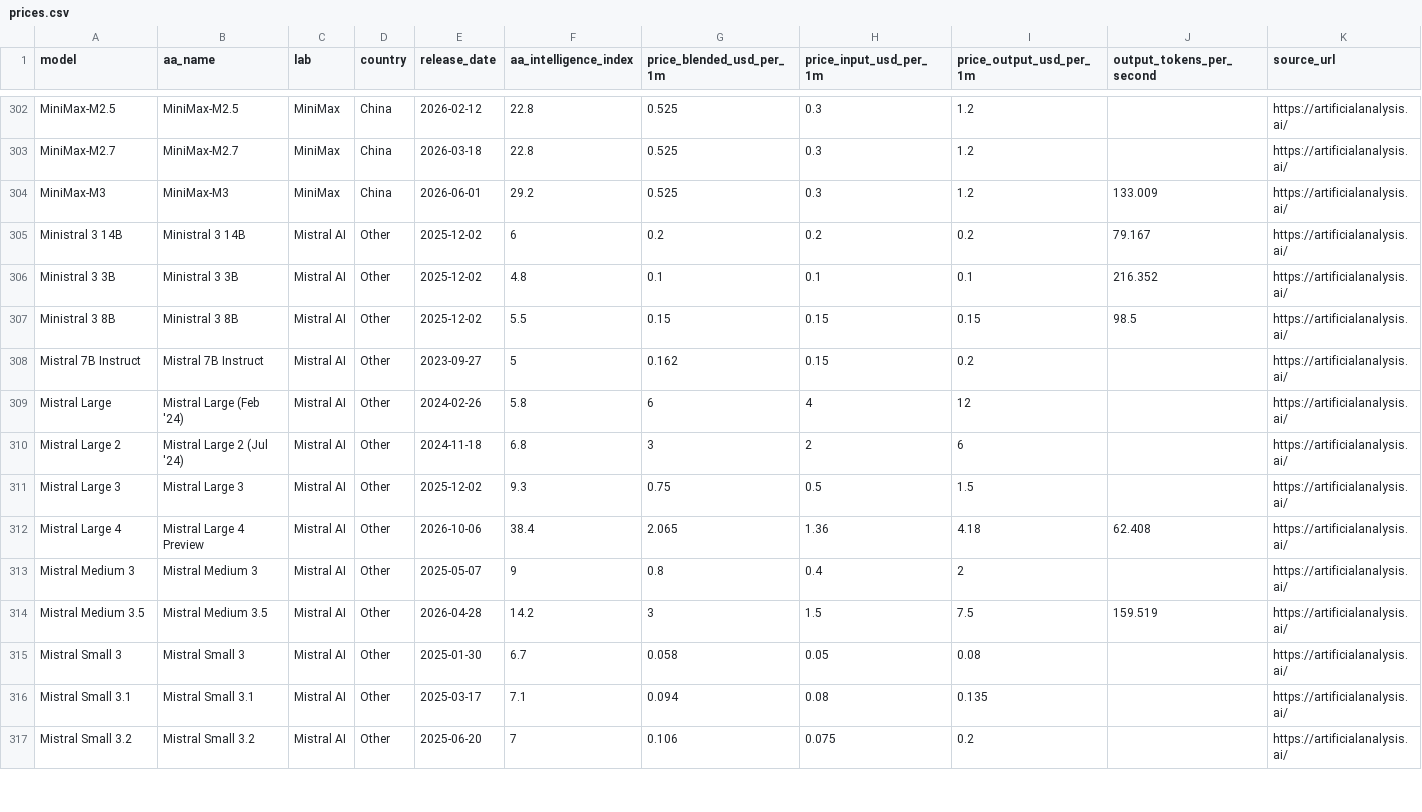
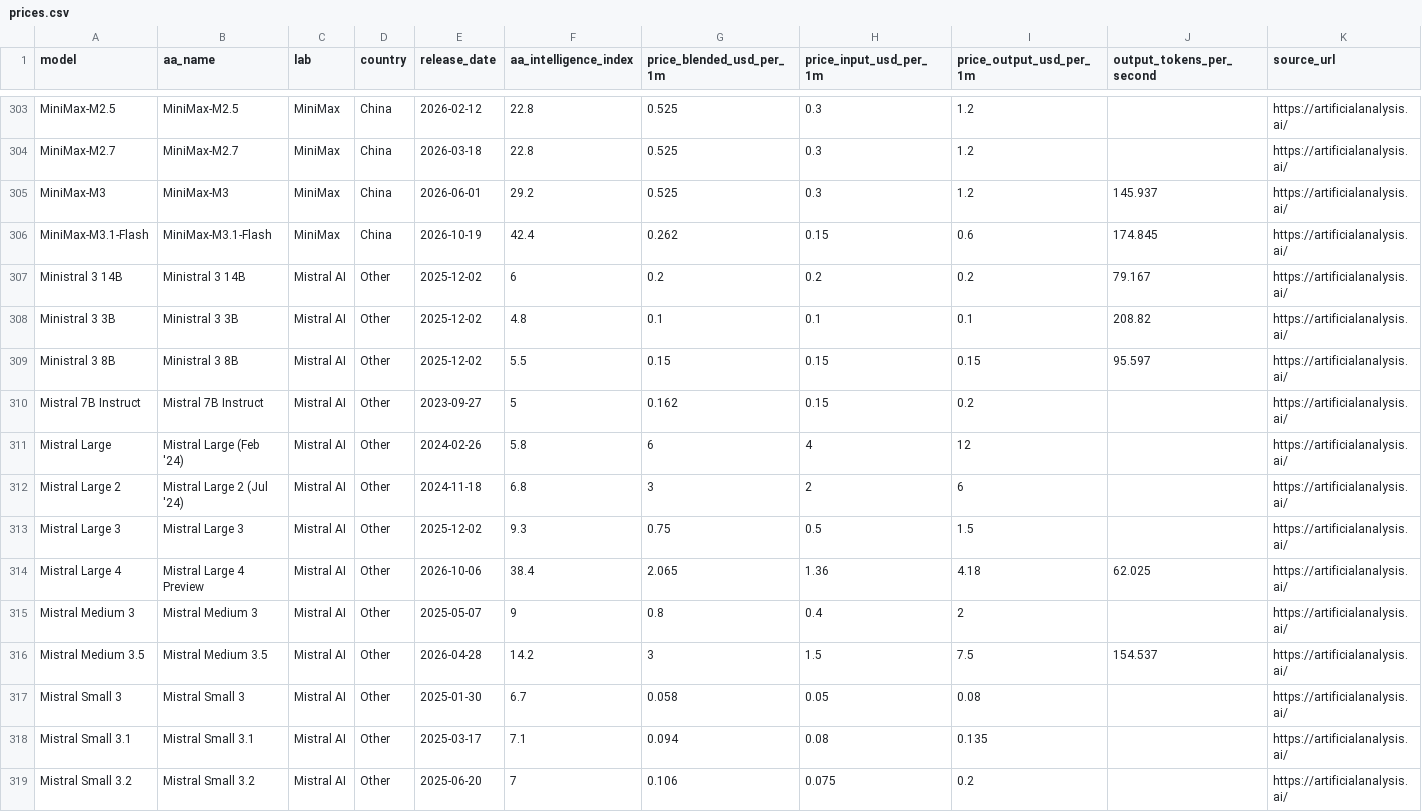
Before and after one commit to JackZamora1/us-china-ai-gap, a CSV file: data/prices.csv, drawn as a sheet; only a part is shown, gaps mark what is left out; the diff covers the shown part only.

```diff
--- a/data/prices.csv
+++ b/data/prices.csv
@@ -303,6 +304,7 @@ MiniMax-M2.5,MiniMax-M2.5,MiniMax,China,2026-02-12,22.8,0.525,0.3,1.2,,https://a
 MiniMax-M2.7,MiniMax-M2.7,MiniMax,China,2026-03-18,22.8,0.525,0.3,1.2,,https://artificialanalysis.ai/
-MiniMax-M3,MiniMax-M3,MiniMax,China,2026-06-01,29.2,0.525,0.3,1.2,133.009,https://artificialanalysis.ai/
+MiniMax-M3,MiniMax-M3,MiniMax,China,2026-06-01,29.2,0.525,0.3,1.2,145.937,https://artificialanalysis.ai/
+MiniMax-M3.1-Flash,MiniMax-M3.1-Flash,MiniMax,China,2026-10-19,42.4,0.262,0.15,0.6,174.845,https://artificialanalysis.ai/
 Ministral 3 14B,Ministral 3 14B,Mistral AI,Other,2025-12-02,6,0.2,0.2,0.2,79.167,https://artificialanalysis.ai/
-Ministral 3 3B,Ministral 3 3B,Mistral AI,Other,2025-12-02,4.8,0.1,0.1,0.1,216.352,https://artificialanalysis.ai/
-Ministral 3 8B,Ministral 3 8B,Mistral AI,Other,2025-12-02,5.5,0.15,0.15,0.15,98.5,https://artificialanalysis.ai/
+Ministral 3 3B,Ministral 3 3B,Mistral AI,Other,2025-12-02,4.8,0.1,0.1,0.1,208.82,https://artificialanalysis.ai/
+Ministral 3 8B,Ministral 3 8B,Mistral AI,Other,2025-12-02,5.5,0.15,0.15,0.15,95.597,https://artificialanalysis.ai/
 Mistral 7B Instruct,Mistral 7B Instruct,Mistral AI,Other,2023-09-27,5,0.162,0.15,0.2,,https://artificialanalysis.ai/
@@ -311,5 +313,5 @@ Mistral Large 2,Mistral Large 2 (Jul '24),Mistral AI,Other,2024-11-18,6.8,3,2,6,
 Mistral Large 3,Mistral Large 3,Mistral AI,Other,2025-12-02,9.3,0.75,0.5,1.5,,https://artificialanalysis.ai/
-Mistral Large 4,Mistral Large 4 Preview,Mistral AI,Other,2026-10-06,38.4,2.065,1.36,4.18,62.408,https://artificialanalysis.ai/
+Mistral Large 4,Mistral Large 4 Preview,Mistral AI,Other,2026-10-06,38.4,2.065,1.36,4.18,62.025,https://artificialanalysis.ai/
 Mistral Medium 3,Mistral Medium 3,Mistral AI,Other,2025-05-07,9,0.8,0.4,2,,https://artificialanalysis.ai/
-Mistral Medium 3.5,Mistral Medium 3.5,Mistral AI,Other,2026-04-28,14.2,3,1.5,7.5,159.519,https://artificialanalysis.ai/
+Mistral Medium 3.5,Mistral Medium 3.5,Mistral AI,Other,2026-04-28,14.2,3,1.5,7.5,154.537,https://artificialanalysis.ai/
 Mistral Small 3,Mistral Small 3,Mistral AI,Other,2025-01-30,6.7,0.058,0.05,0.08,,https://artificialanalysis.ai/
```
Also changed, not shown: 1 added row and 149 edited cells elsewhere in this file, data/benchmarks.csv, data/inventory.csv, 5 other files.
